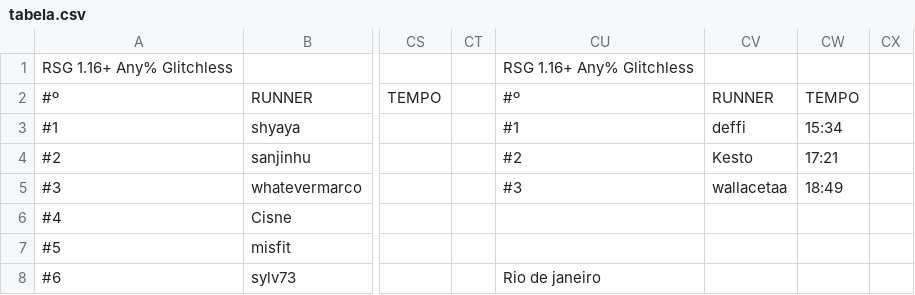
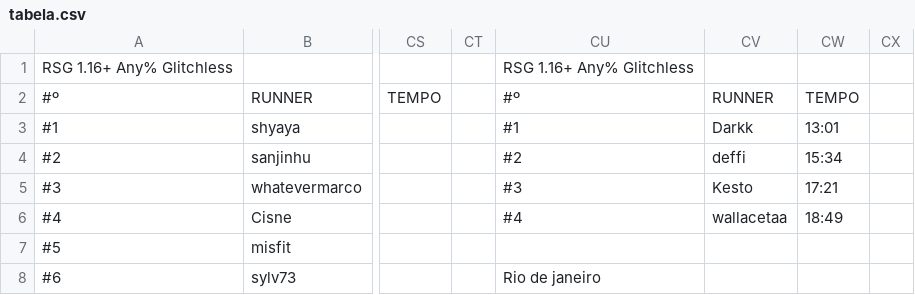
Before and after one commit to MCSR-Brasil/MCSR-hub, a CSV file: tabela.csv, drawn as a sheet; only a part is shown, gaps mark what is left out; the diff names each change by its address in the sheet, - before the commit and + after, or states it on an @@ line.

Commit message:
csv change

```diff
--- a/tabela.csv
+++ b/tabela.csv
-CV3: deffi
+CV3: Darkk
-CW3: 15:34
+CW3: 13:01
-CV4: Kesto
+CV4: deffi
-CW4: 17:21
+CW4: 15:34
-CV5: wallacetaa
+CV5: Kesto
-CW5: 18:49
+CW5: 17:21
-CU6: (empty)
+CU6: #4
-CV6: (empty)
+CV6: wallacetaa
-CW6: (empty)
+CW6: 18:49
```
